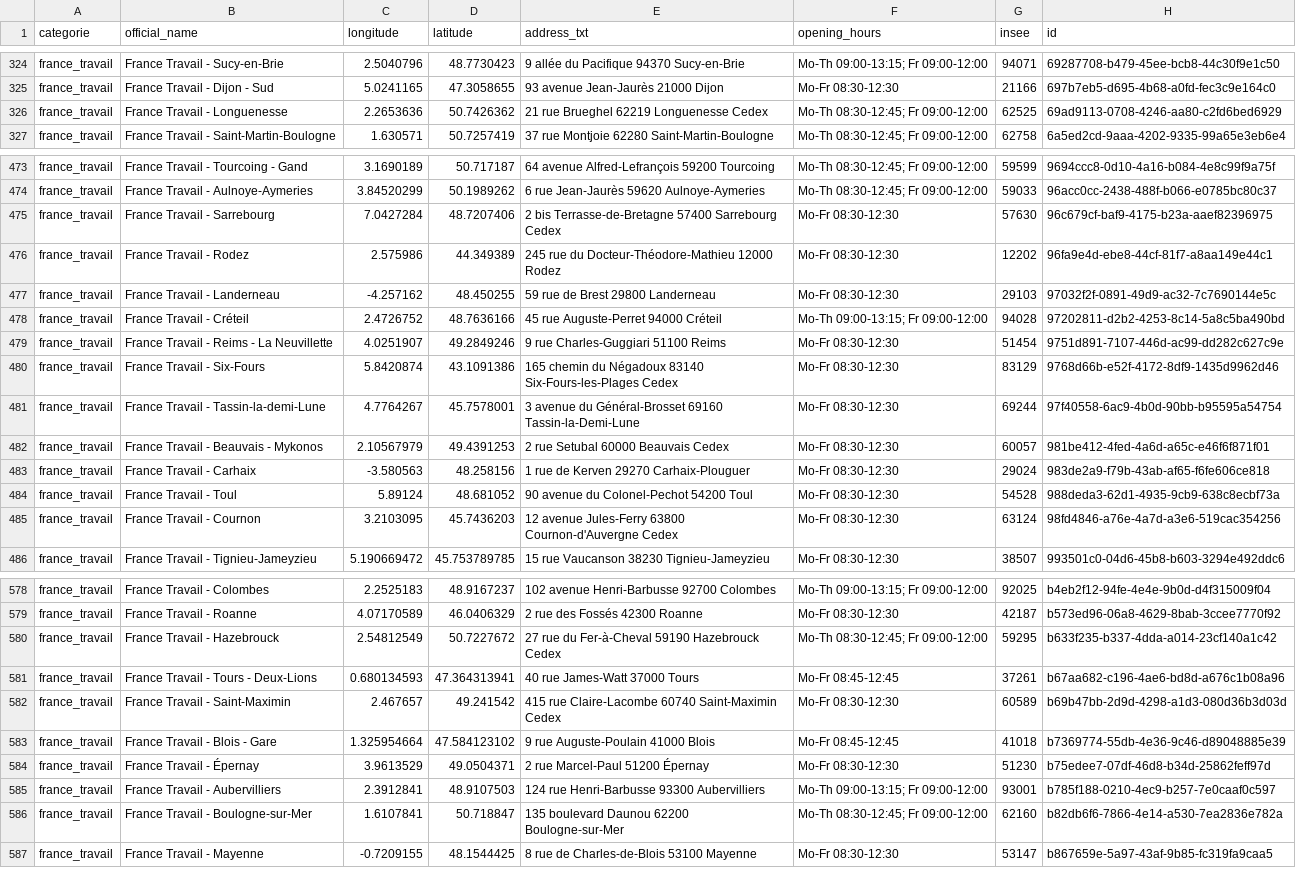
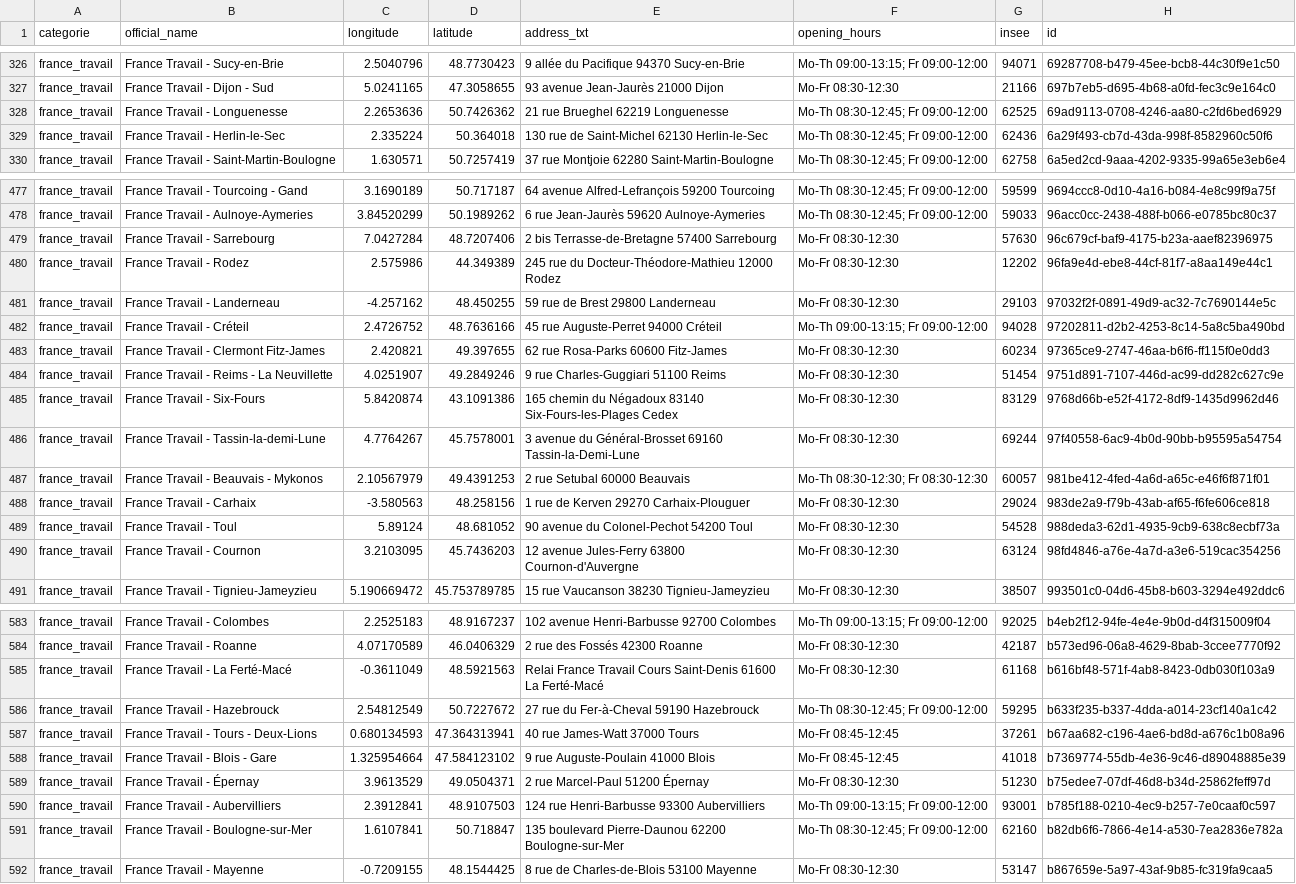
Before and after one commit to nlehuby/sepuqu, a CSV file: france_travail.csv, drawn as a sheet; only a part is shown, gaps mark what is left out; removed rows and columns are numbered as before the commit, all else as after; the diff covers the shown part only; the diff names each change by its address in the sheet, - before the commit and + after, or states it on an @@ line.

```diff
--- a/france_travail.csv
+++ b/france_travail.csv
-E328 (address_txt): 21 rue Brueghel 62219 Longuenesse Cedex
+E328 (address_txt): 21 rue Brueghel 62219 Longuenesse
+row 329: france_travail | France Travail - Herlin-le-Sec | 2.335224 | 50.364018 | 130 rue de Saint-Michel 62130 Herlin-le-Sec | Mo-Th 08:30-12:45; Fr 09:00-12:00 | 62436 | 6a29f493-cb7d-43da-998f-8582960c50f6
-E479 (address_txt): …57400 Sarrebourg Cedex
+E479 (address_txt): …57400 Sarrebourg
+row 483: france_travail | France Travail - Clermont Fitz-James | 2.420821 | 49.397655 | 62 rue Rosa-Parks 60600 Fitz-James | Mo-Fr 08:30-12:30 | 60234 | 97365ce9-2747-46aa-b6f6-ff115f0e0dd3
-E487 (address_txt): 2 rue Setubal 60000 Beauvais Cedex
+E487 (address_txt): 2 rue Setubal 60000 Beauvais
-F487 (opening_hours): Mo-Fr 08:30-12:30
+F487 (opening_hours): Mo-Th 08:30-12:30; Fr 08:30-12:30
-E490 (address_txt): …63800 Cournon-d'Auvergne Cedex
+E490 (address_txt): …63800 Cournon-d'Auvergne
+row 585: france_travail | France Travail - La Ferté-Macé | -0.3611049 | 48.5921563 | Relai France Travail Cours Saint-Denis 61600 La Ferté-Macé | Mo-Fr 08:30-12:30 | 61168 | b616bf48-571f-4ab8-8423-0db030f103a9
-E586 (address_txt): 27 rue du Fer-à-Cheval 59190 Hazebrouck Cedex
+E586 (address_txt): 27 rue du Fer-à-Cheval 59190 Hazebrouck
-row 582: france_travail | France Travail - Saint-Maximin | 2.467657 | 49.241542 | 415 rue Claire-Lacombe 60740 Saint-Maximin Cedex | Mo-Fr 08:30-12:30 | 60589 | b69b47bb-2d9d-4298-a1d3-080d36b3d03d
-E591 (address_txt): 135 boulevard Daunou 62200 Boulogne-sur-Mer
+E591 (address_txt): 135 boulevard Pierre-Daunou 62200 Boulogne-sur-Mer
```
Also changed, not shown: 7 added rows, 2 removed rows and 63 edited cells elsewhere in this file, focus_with_osm.csv.
